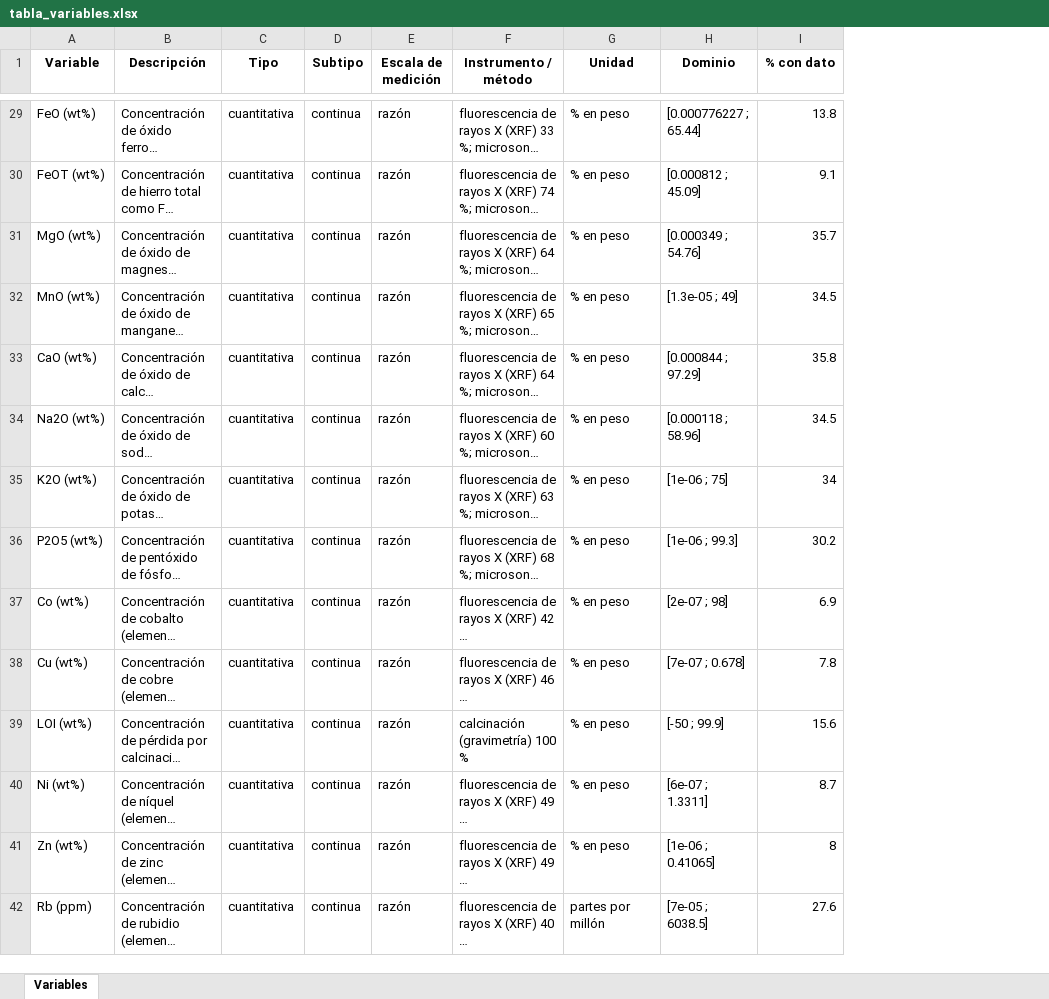
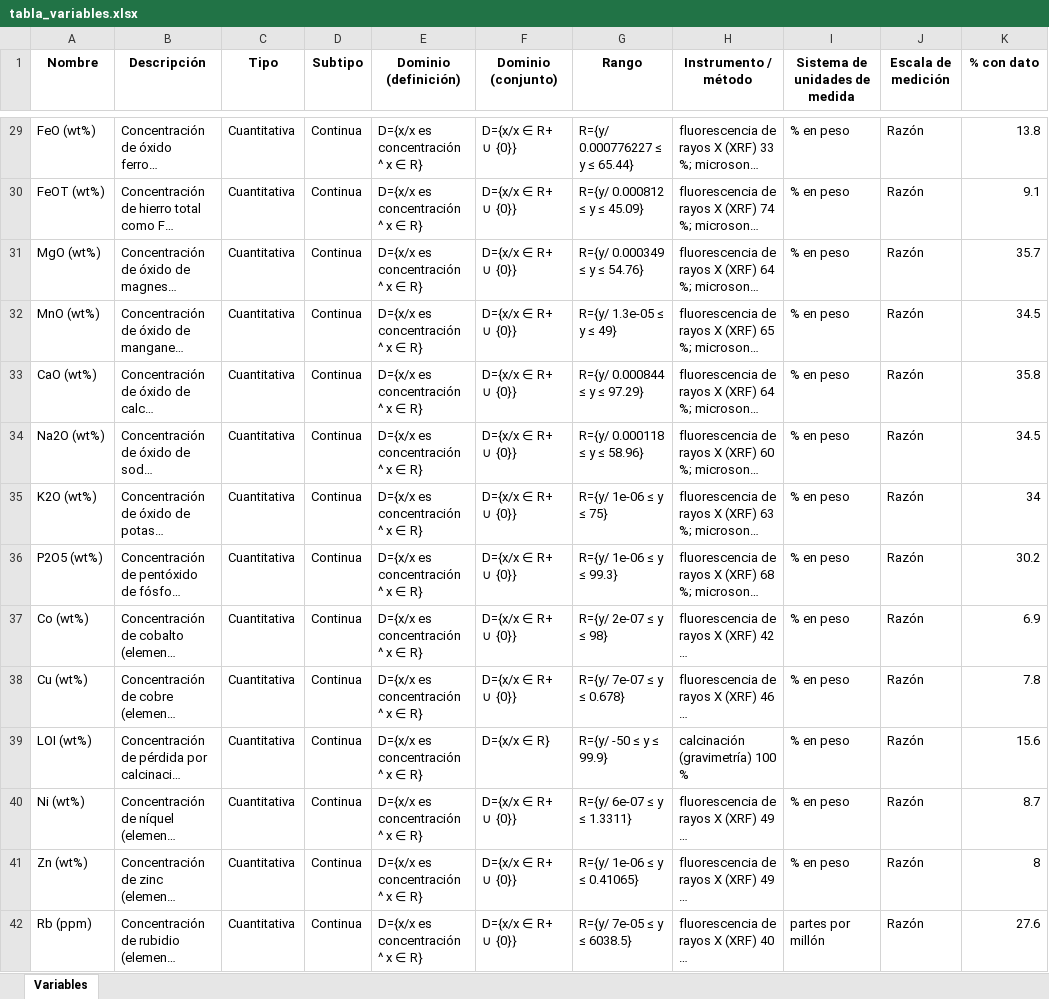
Before and after one commit to DalemberV/geoquimica-earthchem-ml, an Excel workbook: data/tabla_variables.xlsx, sheet Variables, drawn as a sheet; only a part is shown, gaps mark what is left out; long unchanged cells end in …; values as stored, in another font and other column widths than the file's, no borders; removed rows and columns are numbered as before the commit, all else as after; the diff covers the shown part only; the diff names each change by its address in the sheet, - before the commit and + after, or states it on an @@ line.

```diff
--- a/data/tabla_variables.xlsx (sheet Variables)
+++ b/data/tabla_variables.xlsx (sheet Variables)
-column E (Escala de medición), rows 29-42: all razón
+column E (Dominio (definición)), rows 29-42: all D={x/x es concentración ^ x ∈ R}
+column F (Dominio (conjunto)), rows 29-42: D={x/x ∈ R+ ∪ {0}} | D={x/x ∈ R+ ∪ {0}} | D={x/x ∈ R+ ∪ {0}} | D={x/x ∈ R+ ∪ {0}} | D={x/x ∈ R+ ∪ {0}} | D={x/x ∈ R+ ∪ {0}} | D={x/x ∈ R+ ∪ {0}} | D={x/x ∈ R+ ∪ {0}} | D={x/x ∈ R+ ∪ {0}} | D={x/x ∈ R+ ∪ {0}} | D={x/x ∈ R} | D={x/x ∈ R+ ∪ {0}} | D={x/x ∈ R+ ∪ {0}} | D={x/x ∈ R+ ∪ {0}}
+column G (Rango), rows 29-42: R={y/ 0.000776227 ≤ y ≤ 65.44} | R={y/ 0.000812 ≤ y ≤ 45.09} | R={y/ 0.000349 ≤ y ≤ 54.76} | R={y/ 1.3e-05 ≤ y ≤ 49} | R={y/ 0.000844 ≤ y ≤ 97.29} | R={y/ 0.000118 ≤ y ≤ 58.96} | R={y/ 1e-06 ≤ y ≤ 75} | R={y/ 1e-06 ≤ y ≤ 99.3} | R={y/ 2e-07 ≤ y ≤ 98} | R={y/ 7e-07 ≤ y ≤ 0.678} | R={y/ -50 ≤ y ≤ 99.9} | R={y/ 6e-07 ≤ y ≤ 1.3311} | R={y/ 1e-06 ≤ y ≤ 0.41065} | R={y/ 7e-05 ≤ y ≤ 6038.5}
-column H (Dominio), rows 29-42: [0.000776227 ; 65.44] | [0.000812 ; 45.09] | [0.000349 ; 54.76] | [1.3e-05 ; 49] | [0.000844 ; 97.29] | [0.000118 ; 58.96] | [1e-06 ; 75] | [1e-06 ; 99.3] | [2e-07 ; 98] | [7e-07 ; 0.678] | [-50 ; 99.9] | [6e-07 ; 1.3311] | [1e-06 ; 0.41065] | [7e-05 ; 6038.5]
+column J (Escala de medición), rows 29-42: all Razón
-A1: Variable
+A1: Nombre
-I1: Unidad
+I1: Sistema de unidades de medida
-C29:C42 (Tipo): cuantitativa
+C29:C42 (Tipo): Cuantitativa
-D29:D42 (Subtipo): continua
+D29:D42 (Subtipo): Continua
```
Also changed, not shown: 120 edited cells elsewhere in this sheet, 7 other files.
